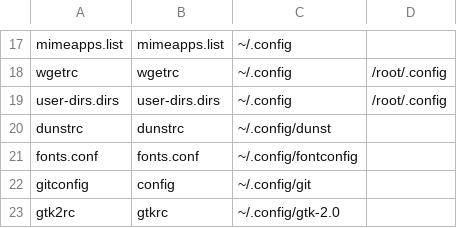
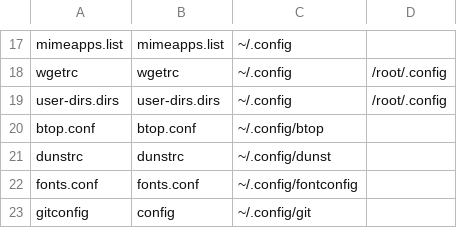
Before and after one commit to royarg02/user_files, a CSV file: deploy_files.csv, drawn as a sheet; only a part is shown, gaps mark what is left out; the shorter side is filled out with more unchanged rows; the diff names each change by its address in the sheet, - before the commit and + after, or states it on an @@ line.

Commit message:
Add config file for btop

```diff
--- a/deploy_files.csv
+++ b/deploy_files.csv
+row 20: btop.conf | btop.conf | ~/.config/btop
```
Also changed, not shown: 1 other file.
